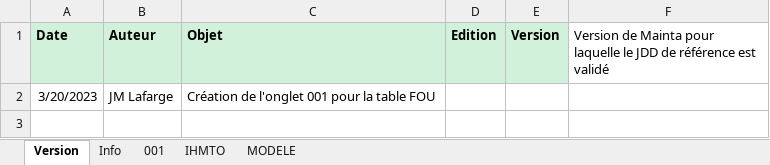
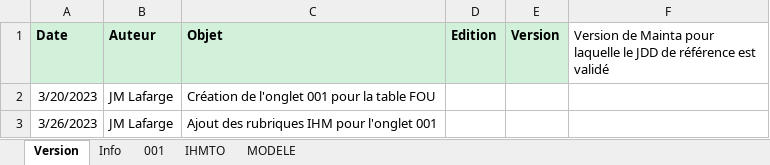
Before and after one commit to jmLafarge/MAINTA_TNR, an Excel workbook: TNR_JDD/RO/JDD.RO.FOU.xlsx, sheet Version, drawn as a sheet; values as stored, in another font and other column widths than the file's, no borders; the diff names each change by its address in the sheet, - before the commit and + after, or states it on an @@ line.

```diff
--- a/TNR_JDD/RO/JDD.RO.FOU.xlsx (sheet Version)
+++ b/TNR_JDD/RO/JDD.RO.FOU.xlsx (sheet Version)
+row 3: 3/26/2023 | JM Lafarge | Ajout des rubriques IHM pour l'onglet 001
```
Also changed, not shown: sheet 001, sheet IHMTO, TNR/TrameJDD.xlsx, TNR/infoBDD.xlsx, 44 other files.
